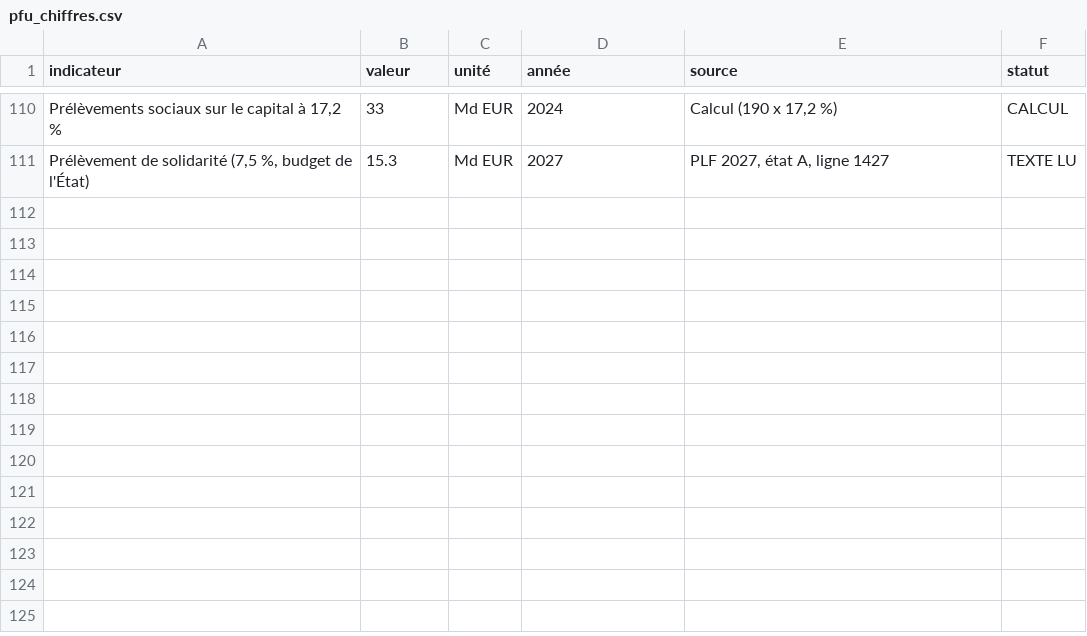
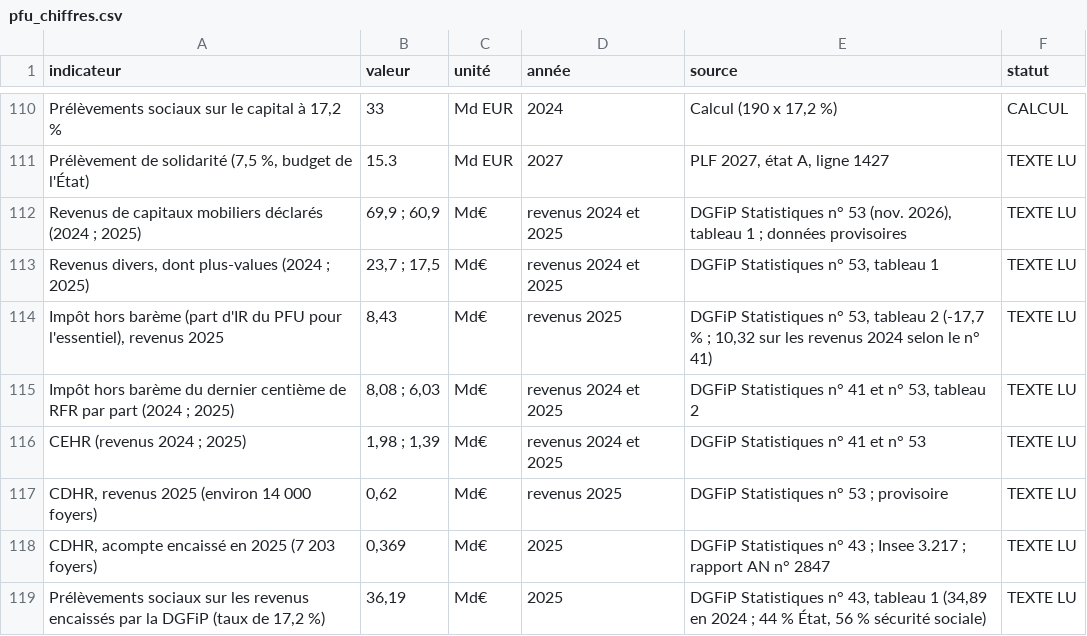
Before and after one commit to colinbaget-a11y/Projets-annexes, a CSV file: fiscalite/pfu/donnees/pfu_chiffres.csv, drawn as a sheet; only a part is shown, gaps mark what is left out; the diff names each change by its address in the sheet, - before the commit and + after, or states it on an @@ line.

```diff
--- a/fiscalite/pfu/donnees/pfu_chiffres.csv
+++ b/fiscalite/pfu/donnees/pfu_chiffres.csv
+row 112: Revenus de capitaux mobiliers déclarés (2024 ; 2025) | 69,9 ; 60,9 | Md€ | revenus 2024 et 2025 | DGFiP Statistiques n° 53 (nov. 2026), tableau 1 ; données provisoires | TEXTE LU
+row 113: Revenus divers, dont plus-values (2024 ; 2025) | 23,7 ; 17,5 | Md€ | revenus 2024 et 2025 | DGFiP Statistiques n° 53, tableau 1 | TEXTE LU
+row 114: Impôt hors barème (part d'IR du PFU pour l'essentiel), revenus 2025 | 8,43 | Md€ | revenus 2025 | DGFiP Statistiques n° 53, tableau 2 (-17,7 % ; 10,32 sur les revenus 2024 selon le n° 41) | TEXTE LU
+row 115: Impôt hors barème du dernier centième de RFR par part (2024 ; 2025) | 8,08 ; 6,03 | Md€ | revenus 2024 et 2025 | DGFiP Statistiques n° 41 et n° 53, tableau 2 | TEXTE LU
+row 116: CEHR (revenus 2024 ; 2025) | 1,98 ; 1,39 | Md€ | revenus 2024 et 2025 | DGFiP Statistiques n° 41 et n° 53 | TEXTE LU
+row 117: CDHR, revenus 2025 (environ 14 000 foyers) | 0,62 | Md€ | revenus 2025 | DGFiP Statistiques n° 53 ; provisoire | TEXTE LU
+row 118: CDHR, acompte encaissé en 2025 (7 203 foyers) | 0,369 | Md€ | 2025 | DGFiP Statistiques n° 43 ; Insee 3.217 ; rapport AN n° 2847 | TEXTE LU
+row 119: Prélèvements sociaux sur les revenus encaissés par la DGFiP (taux de 17,2 %) | 36,19 | Md€ | 2025 | DGFiP Statistiques n° 43, tableau 1 (34,89 en 2024 ; 44 % État, 56 % sécurité sociale) | TEXTE LU
```
Also changed, not shown: fiscalite/is/donnees/is_chiffres.csv, 31 other files.
